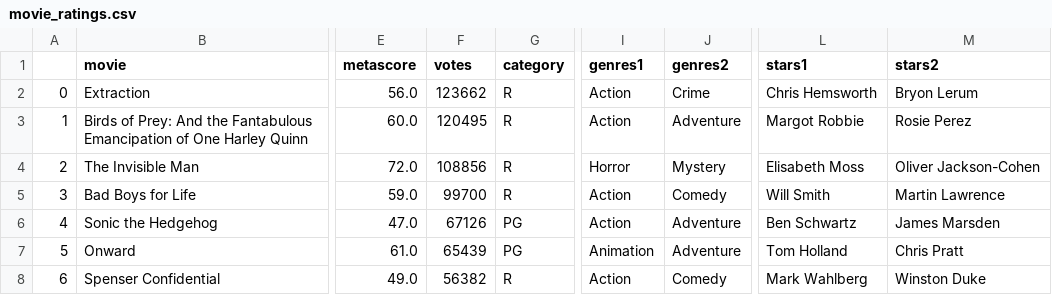
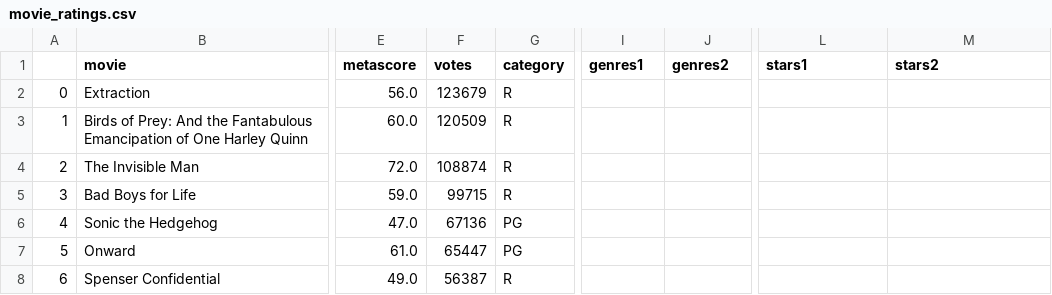
Before and after one commit to Alex-bensimon/Projet_DataScienceTools, a CSV file: movie_ratings.csv, drawn as a sheet; only a part is shown, gaps mark what is left out; the diff covers the shown part only; the diff names each change by its address in the sheet, - before the commit and + after, or states it on an @@ line.

```diff
--- a/movie_ratings.csv
+++ b/movie_ratings.csv
-F2 (votes): 123662
+F2 (votes): 123679
-I2:I3 (genres1): Action
+I2:I3 (genres1): (empty)
-J2 (genres2): Crime
+J2 (genres2): (empty)
-L2 (stars1): Chris Hemsworth
+L2 (stars1): (empty)
-M2 (stars2): Bryon Lerum
+M2 (stars2): (empty)
-F3 (votes): 120495
+F3 (votes): 120509
-J3 (genres2): Adventure
+J3 (genres2): (empty)
-L3 (stars1): Margot Robbie
+L3 (stars1): (empty)
-M3 (stars2): Rosie Perez
+M3 (stars2): (empty)
-F4 (votes): 108856
+F4 (votes): 108874
-I4 (genres1): Horror
+I4 (genres1): (empty)
-J4 (genres2): Mystery
+J4 (genres2): (empty)
-L4 (stars1): Elisabeth Moss
+L4 (stars1): (empty)
-M4 (stars2): Oliver Jackson-Cohen
+M4 (stars2): (empty)
-F5 (votes): 99700
+F5 (votes): 99715
-I5:I6 (genres1): Action
+I5:I6 (genres1): (empty)
-J5 (genres2): Comedy
+J5 (genres2): (empty)
-L5 (stars1): Will Smith
+L5 (stars1): (empty)
-M5 (stars2): Martin Lawrence
+M5 (stars2): (empty)
-F6 (votes): 67126
+F6 (votes): 67136
-J6:J7 (genres2): Adventure
+J6:J7 (genres2): (empty)
-L6 (stars1): Ben Schwartz
+L6 (stars1): (empty)
-M6 (stars2): James Marsden
+M6 (stars2): (empty)
-F7 (votes): 65439
+F7 (votes): 65447
-I7 (genres1): Animation
+I7 (genres1): (empty)
-L7 (stars1): Tom Holland
+L7 (stars1): (empty)
-M7 (stars2): Chris Pratt
+M7 (stars2): (empty)
-F8 (votes): 56382
+F8 (votes): 56387
-I8 (genres1): Action
+I8 (genres1): (empty)
-J8 (genres2): Comedy
+J8 (genres2): (empty)
-L8 (stars1): Mark Wahlberg
+L8 (stars1): (empty)
-M8 (stars2): Winston Duke
+M8 (stars2): (empty)
```
Also changed, not shown: 59 edited cells elsewhere in this file, 3 other files.
